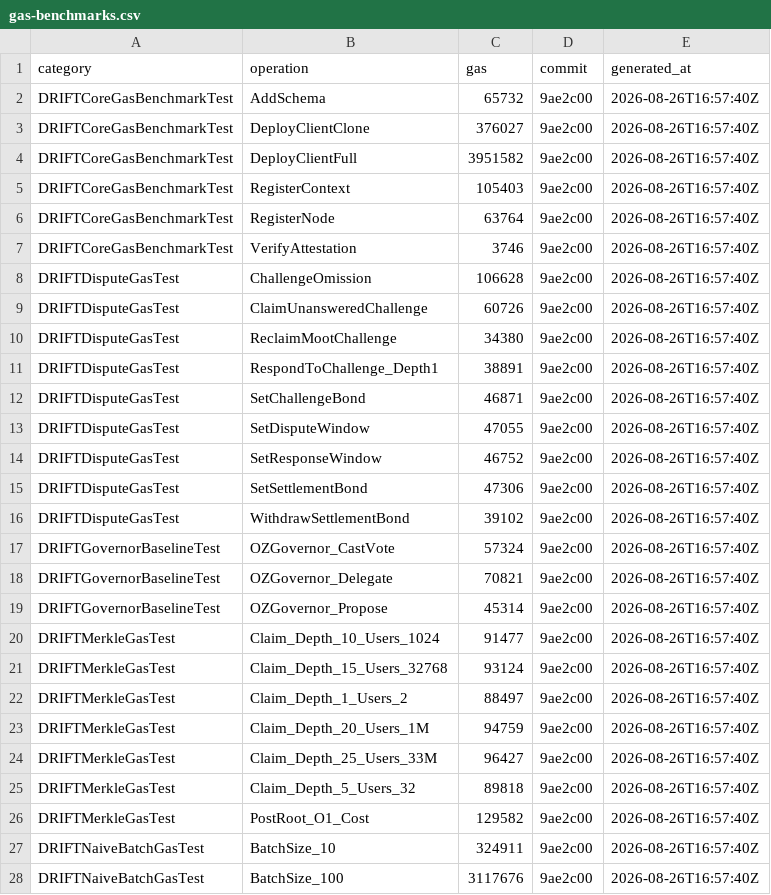
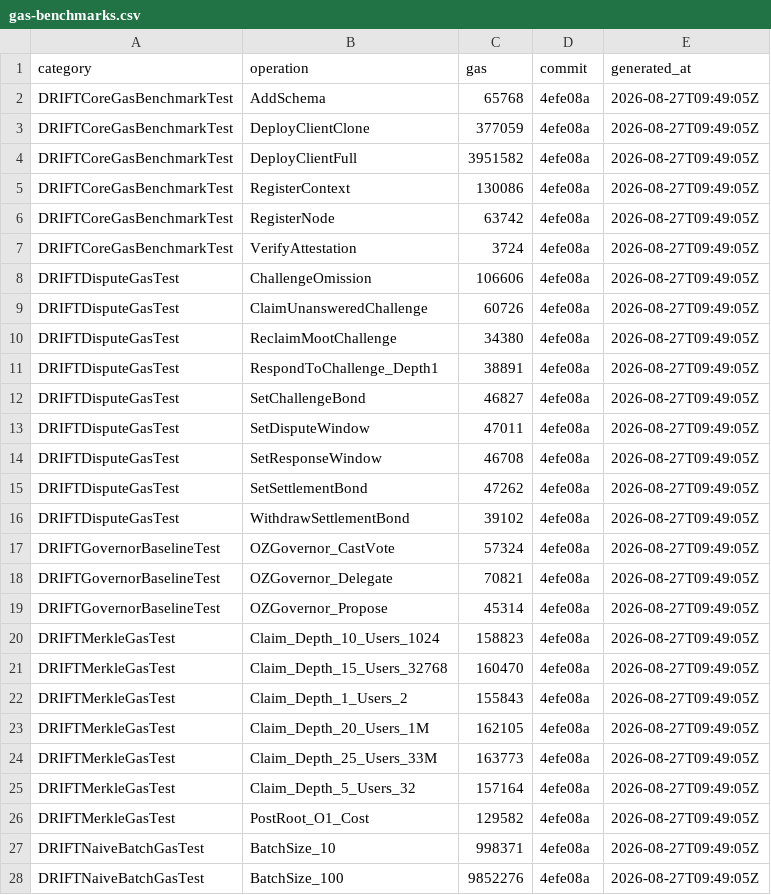
Before and after one commit to Dageus/DRIFT, a CSV file: packages/contracts/measurements/gas-benchmarks.csv, drawn as a sheet; only a part is shown; the diff covers the shown part only.

```diff
--- a/packages/contracts/measurements/gas-benchmarks.csv
+++ b/packages/contracts/measurements/gas-benchmarks.csv
@@ -1,28 +1,28 @@
 category,operation,gas,commit,generated_at
-"DRIFTCoreGasBenchmarkTest","AddSchema","65732","9ae2c00","2026-08-26T16:57:40Z"
-"DRIFTCoreGasBenchmarkTest","DeployClientClone","376027","9ae2c00","2026-08-26T16:57:40Z"
-"DRIFTCoreGasBenchmarkTest","DeployClientFull","3951582","9ae2c00","2026-08-26T16:57:40Z"
-"DRIFTCoreGasBenchmarkTest","RegisterContext","105403","9ae2c00","2026-08-26T16:57:40Z"
-"DRIFTCoreGasBenchmarkTest","RegisterNode","63764","9ae2c00","2026-08-26T16:57:40Z"
-"DRIFTCoreGasBenchmarkTest","VerifyAttestation","3746","9ae2c00","2026-08-26T16:57:40Z"
-"DRIFTDisputeGasTest","ChallengeOmission","106628","9ae2c00","2026-08-26T16:57:40Z"
-"DRIFTDisputeGasTest","ClaimUnansweredChallenge","60726","9ae2c00","2026-08-26T16:57:40Z"
-"DRIFTDisputeGasTest","ReclaimMootChallenge","34380","9ae2c00","2026-08-26T16:57:40Z"
-"DRIFTDisputeGasTest","RespondToChallenge_Depth1","38891","9ae2c00","2026-08-26T16:57:40Z"
-"DRIFTDisputeGasTest","SetChallengeBond","46871","9ae2c00","2026-08-26T16:57:40Z"
-"DRIFTDisputeGasTest","SetDisputeWindow","47055","9ae2c00","2026-08-26T16:57:40Z"
-"DRIFTDisputeGasTest","SetResponseWindow","46752","9ae2c00","2026-08-26T16:57:40Z"
-"DRIFTDisputeGasTest","SetSettlementBond","47306","9ae2c00","2026-08-26T16:57:40Z"
-"DRIFTDisputeGasTest","WithdrawSettlementBond","39102","9ae2c00","2026-08-26T16:57:40Z"
-"DRIFTGovernorBaselineTest","OZGovernor_CastVote","57324","9ae2c00","2026-08-26T16:57:40Z"
-"DRIFTGovernorBaselineTest","OZGovernor_Delegate","70821","9ae2c00","2026-08-26T16:57:40Z"
-"DRIFTGovernorBaselineTest","OZGovernor_Propose","45314","9ae2c00","2026-08-26T16:57:40Z"
-"DRIFTMerkleGasTest","Claim_Depth_10_Users_1024","91477","9ae2c00","2026-08-26T16:57:40Z"
-"DRIFTMerkleGasTest","Claim_Depth_15_Users_32768","93124","9ae2c00","2026-08-26T16:57:40Z"
-"DRIFTMerkleGasTest","Claim_Depth_1_Users_2","88497","9ae2c00","2026-08-26T16:57:40Z"
-"DRIFTMerkleGasTest","Claim_Depth_20_Users_1M","94759","9ae2c00","2026-08-26T16:57:40Z"
-"DRIFTMerkleGasTest","Claim_Depth_25_Users_33M","96427","9ae2c00","2026-08-26T16:57:40Z"
-"DRIFTMerkleGasTest","Claim_Depth_5_Users_32","89818","9ae2c00","2026-08-26T16:57:40Z"
-"DRIFTMerkleGasTest","PostRoot_O1_Cost","129582","9ae2c00","2026-08-26T16:57:40Z"
-"DRIFTNaiveBatchGasTest","BatchSize_10","324911","9ae2c00","2026-08-26T16:57:40Z"
-"DRIFTNaiveBatchGasTest","BatchSize_100","3117676","9ae2c00","2026-08-26T16:57:40Z"
+"DRIFTCoreGasBenchmarkTest","AddSchema","65768","4efe08a","2026-08-27T09:49:05Z"
+"DRIFTCoreGasBenchmarkTest","DeployClientClone","377059","4efe08a","2026-08-27T09:49:05Z"
+"DRIFTCoreGasBenchmarkTest","DeployClientFull","3951582","4efe08a","2026-08-27T09:49:05Z"
+"DRIFTCoreGasBenchmarkTest","RegisterContext","130086","4efe08a","2026-08-27T09:49:05Z"
+"DRIFTCoreGasBenchmarkTest","RegisterNode","63742","4efe08a","2026-08-27T09:49:05Z"
+"DRIFTCoreGasBenchmarkTest","VerifyAttestation","3724","4efe08a","2026-08-27T09:49:05Z"
+"DRIFTDisputeGasTest","ChallengeOmission","106606","4efe08a","2026-08-27T09:49:05Z"
+"DRIFTDisputeGasTest","ClaimUnansweredChallenge","60726","4efe08a","2026-08-27T09:49:05Z"
+"DRIFTDisputeGasTest","ReclaimMootChallenge","34380","4efe08a","2026-08-27T09:49:05Z"
+"DRIFTDisputeGasTest","RespondToChallenge_Depth1","38891","4efe08a","2026-08-27T09:49:05Z"
+"DRIFTDisputeGasTest","SetChallengeBond","46827","4efe08a","2026-08-27T09:49:05Z"
+"DRIFTDisputeGasTest","SetDisputeWindow","47011","4efe08a","2026-08-27T09:49:05Z"
+"DRIFTDisputeGasTest","SetResponseWindow","46708","4efe08a","2026-08-27T09:49:05Z"
+"DRIFTDisputeGasTest","SetSettlementBond","47262","4efe08a","2026-08-27T09:49:05Z"
+"DRIFTDisputeGasTest","WithdrawSettlementBond","39102","4efe08a","2026-08-27T09:49:05Z"
+"DRIFTGovernorBaselineTest","OZGovernor_CastVote","57324","4efe08a","2026-08-27T09:49:05Z"
+"DRIFTGovernorBaselineTest","OZGovernor_Delegate","70821","4efe08a","2026-08-27T09:49:05Z"
+"DRIFTGovernorBaselineTest","OZGovernor_Propose","45314","4efe08a","2026-08-27T09:49:05Z"
+"DRIFTMerkleGasTest","Claim_Depth_10_Users_1024","158823","4efe08a","2026-08-27T09:49:05Z"
+"DRIFTMerkleGasTest","Claim_Depth_15_Users_32768","160470","4efe08a","2026-08-27T09:49:05Z"
+"DRIFTMerkleGasTest","Claim_Depth_1_Users_2","155843","4efe08a","2026-08-27T09:49:05Z"
+"DRIFTMerkleGasTest","Claim_Depth_20_Users_1M","162105","4efe08a","2026-08-27T09:49:05Z"
+"DRIFTMerkleGasTest","Claim_Depth_25_Users_33M","163773","4efe08a","2026-08-27T09:49:05Z"
+"DRIFTMerkleGasTest","Claim_Depth_5_Users_32","157164","4efe08a","2026-08-27T09:49:05Z"
+"DRIFTMerkleGasTest","PostRoot_O1_Cost","129582","4efe08a","2026-08-27T09:49:05Z"
+"DRIFTNaiveBatchGasTest","BatchSize_10","998371","4efe08a","2026-08-27T09:49:05Z"
+"DRIFTNaiveBatchGasTest","BatchSize_100","9852276","4efe08a","2026-08-27T09:49:05Z"
```
Also changed, not shown: 70 edited cells elsewhere in this file, packages/contracts/measurements/naive-batch-regression.csv, packages/contracts/measurements/proof-size-vs-depth.csv, 14 other files.
